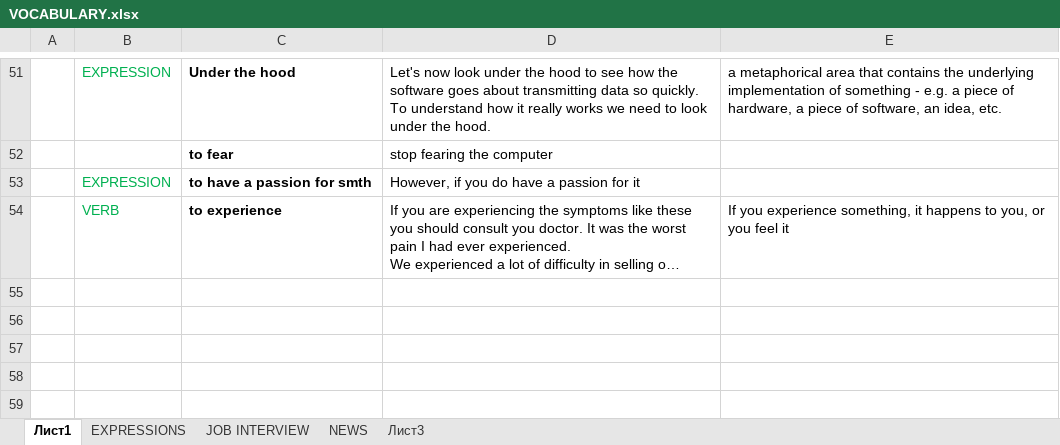
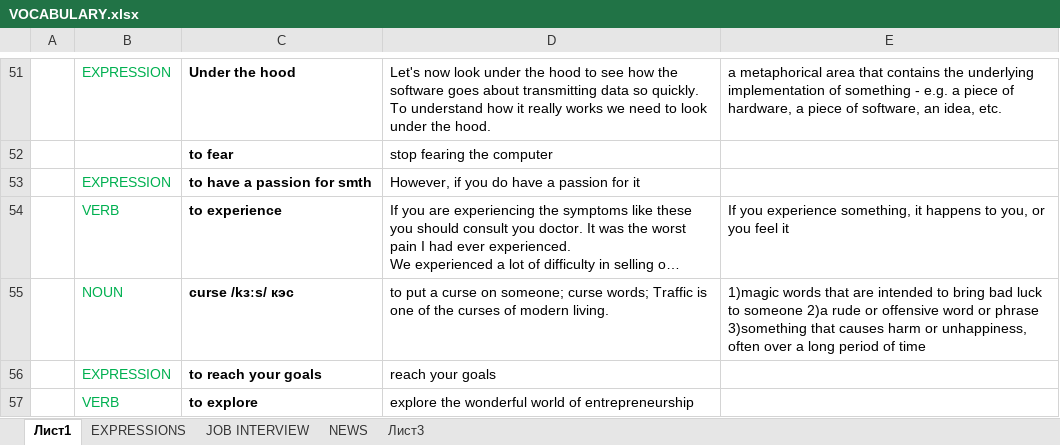
Before and after one commit to AlexStart/MY-RESOURCES, an Excel workbook: ENGLISH/VOCABULARY.xlsx, sheet Лист1, drawn as a sheet; only a part is shown, gaps mark what is left out; long unchanged cells end in …; values as stored, in another font and other column widths than the file's, no borders; the diff names each change by its address in the sheet, - before the commit and + after, or states it on an @@ line.

```diff
--- a/ENGLISH/VOCABULARY.xlsx (sheet Лист1)
+++ b/ENGLISH/VOCABULARY.xlsx (sheet Лист1)
+row 55:  | NOUN | curse /kɜːs/ кэс | to put a curse on someone; curse words; Traffic is one of the curses of modern living. | 1)magic words that are intended to bring bad luck to someone 2)a rude or offensive word or phrase 3)something that causes harm or unhappiness, often over a long period of time
+row 56:  | EXPRESSION | to reach your goals | reach your goals
+row 57:  | VERB | to explore | explore the wonderful world of entrepreneurship
```
Also changed, not shown: sheet Лист3, sheet EXPRESSIONS, 3 other files.
